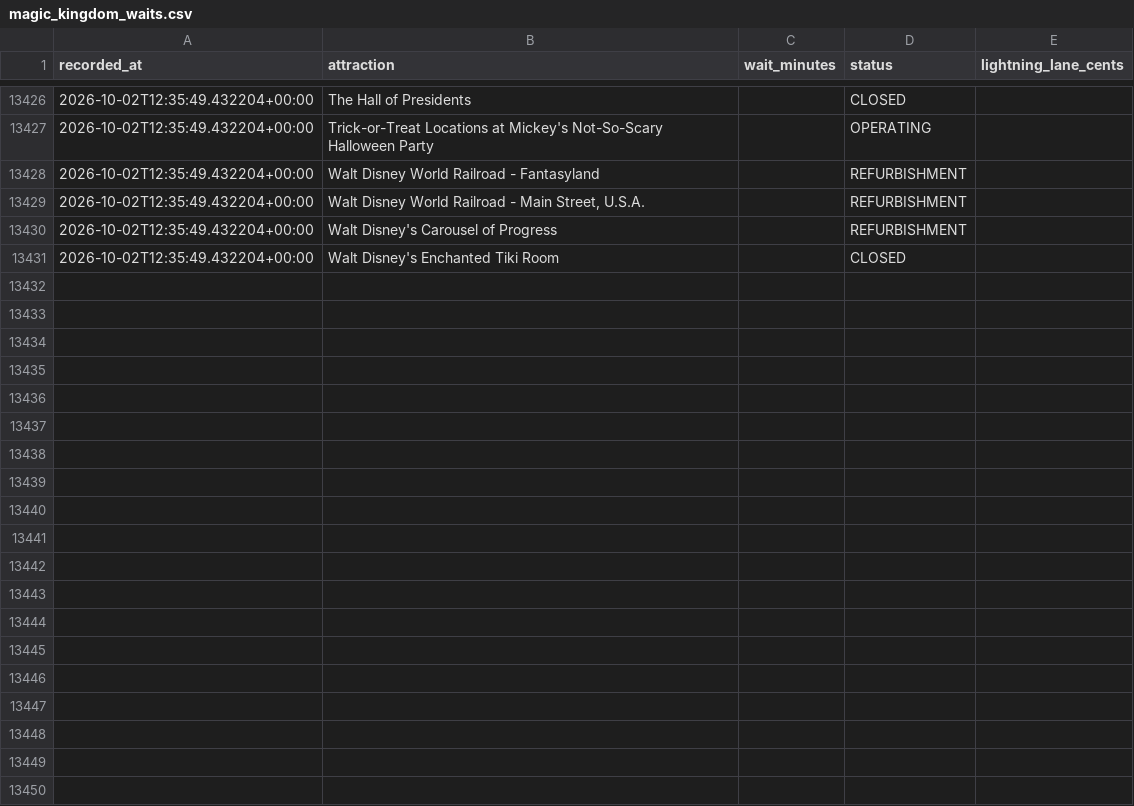
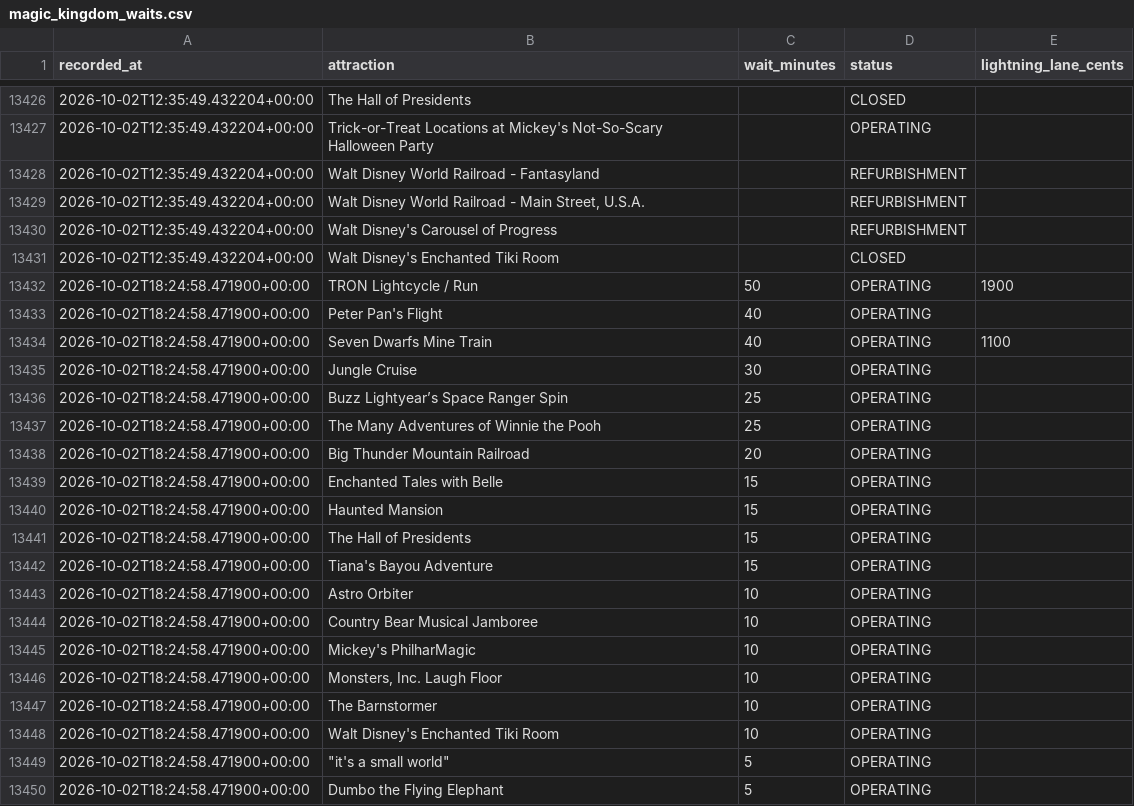
Before and after one commit to floppyotter/mouseql, a CSV file: data/magic_kingdom_waits.csv, drawn as a sheet; only a part is shown, gaps mark what is left out; the diff covers the shown part only.

Commit message:
Update Magic Kingdom wait data

```diff
--- a/data/magic_kingdom_waits.csv
+++ b/data/magic_kingdom_waits.csv
@@ -13431 +13431,20 @@ recorded_at,attraction,wait_minutes,status,lightning_lane_cents
 2026-10-02T12:35:49.432204+00:00,Walt Disney's Enchanted Tiki Room,,CLOSED,
+2026-10-02T18:24:58.471900+00:00,TRON Lightcycle / Run,50,OPERATING,1900
+2026-10-02T18:24:58.471900+00:00,Peter Pan's Flight,40,OPERATING,
+2026-10-02T18:24:58.471900+00:00,Seven Dwarfs Mine Train,40,OPERATING,1100
+2026-10-02T18:24:58.471900+00:00,Jungle Cruise,30,OPERATING,
+2026-10-02T18:24:58.471900+00:00,Buzz Lightyear’s Space Ranger Spin,25,OPERATING,
+2026-10-02T18:24:58.471900+00:00,The Many Adventures of Winnie the Pooh,25,OPERATING,
+2026-10-02T18:24:58.471900+00:00,Big Thunder Mountain Railroad,20,OPERATING,
+2026-10-02T18:24:58.471900+00:00,Enchanted Tales with Belle,15,OPERATING,
+2026-10-02T18:24:58.471900+00:00,Haunted Mansion,15,OPERATING,
+2026-10-02T18:24:58.471900+00:00,The Hall of Presidents,15,OPERATING,
+2026-10-02T18:24:58.471900+00:00,Tiana's Bayou Adventure,15,OPERATING,
+2026-10-02T18:24:58.471900+00:00,Astro Orbiter,10,OPERATING,
+2026-10-02T18:24:58.471900+00:00,Country Bear Musical Jamboree,10,OPERATING,
+2026-10-02T18:24:58.471900+00:00,Mickey's PhilharMagic,10,OPERATING,
+2026-10-02T18:24:58.471900+00:00,"Monsters, Inc. Laugh Floor",10,OPERATING,
+2026-10-02T18:24:58.471900+00:00,The Barnstormer,10,OPERATING,
+2026-10-02T18:24:58.471900+00:00,Walt Disney's Enchanted Tiki Room,10,OPERATING,
+2026-10-02T18:24:58.471900+00:00,"""it's a small world""",5,OPERATING,
+2026-10-02T18:24:58.471900+00:00,Dumbo the Flying Elephant,5,OPERATING,
```
Also changed, not shown: 17 added rows elsewhere in this file, data/attraction_locations.csv, 1 other file.
